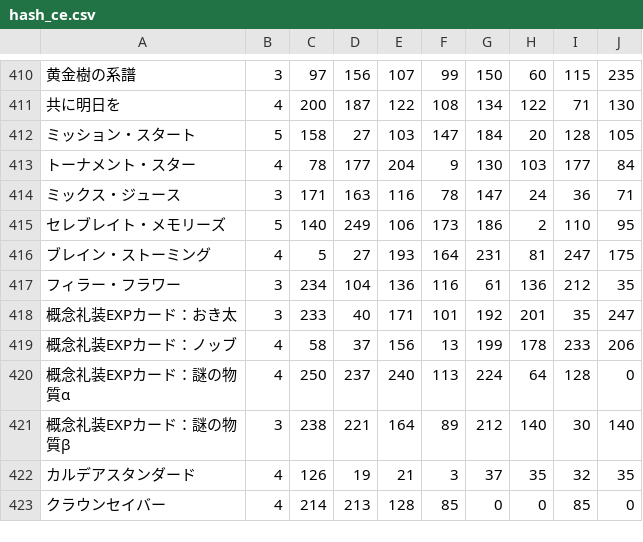
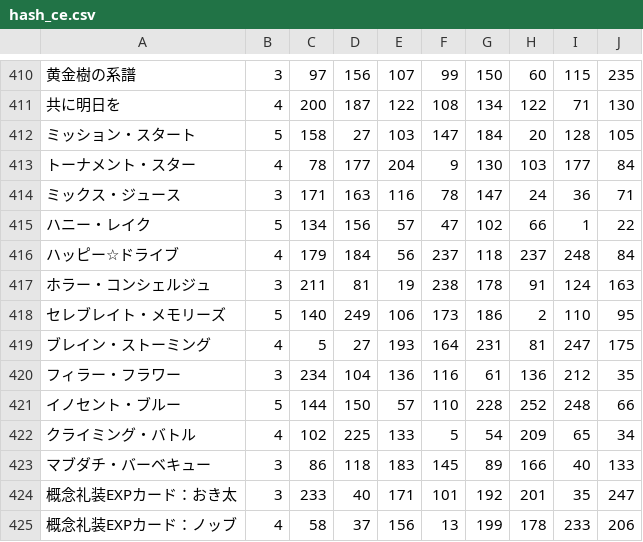
Before and after one commit to fgosc/fgogachacnt, a CSV file: hash_ce.csv, drawn as a sheet; only a part is shown, gaps mark what is left out; the shorter side is filled out with more unchanged rows; the diff names each change by its address in the sheet, - before the commit and + after, or states it on an @@ line.

```diff
--- a/hash_ce.csv
+++ b/hash_ce.csv
+row 415: ハニー・レイク | 5 | 134 | 156 | 57 | 47 | 102 | 66 | 1 | 22
+row 416: ハッピー☆ドライブ | 4 | 179 | 184 | 56 | 237 | 118 | 237 | 248 | 84
+row 417: ホラー・コンシェルジュ | 3 | 211 | 81 | 19 | 238 | 178 | 91 | 124 | 163
+row 421: イノセント・ブルー | 5 | 144 | 150 | 57 | 110 | 228 | 252 | 248 | 66
+row 422: クライミング・バトル | 4 | 102 | 225 | 133 | 5 | 54 | 209 | 65 | 34
+row 423: マブダチ・バーベキュー | 3 | 86 | 118 | 183 | 145 | 89 | 166 | 40 | 133
```
Also changed, not shown: hash_ce_center.csv, hash_srv.csv, 1 other file.
